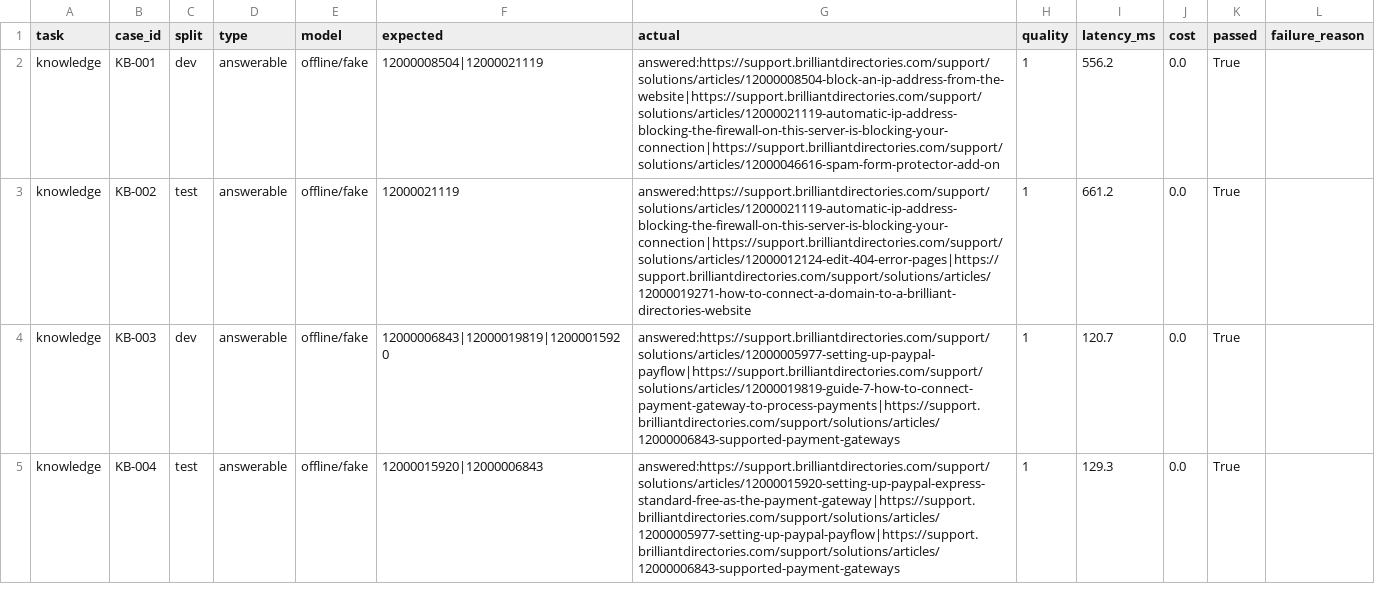
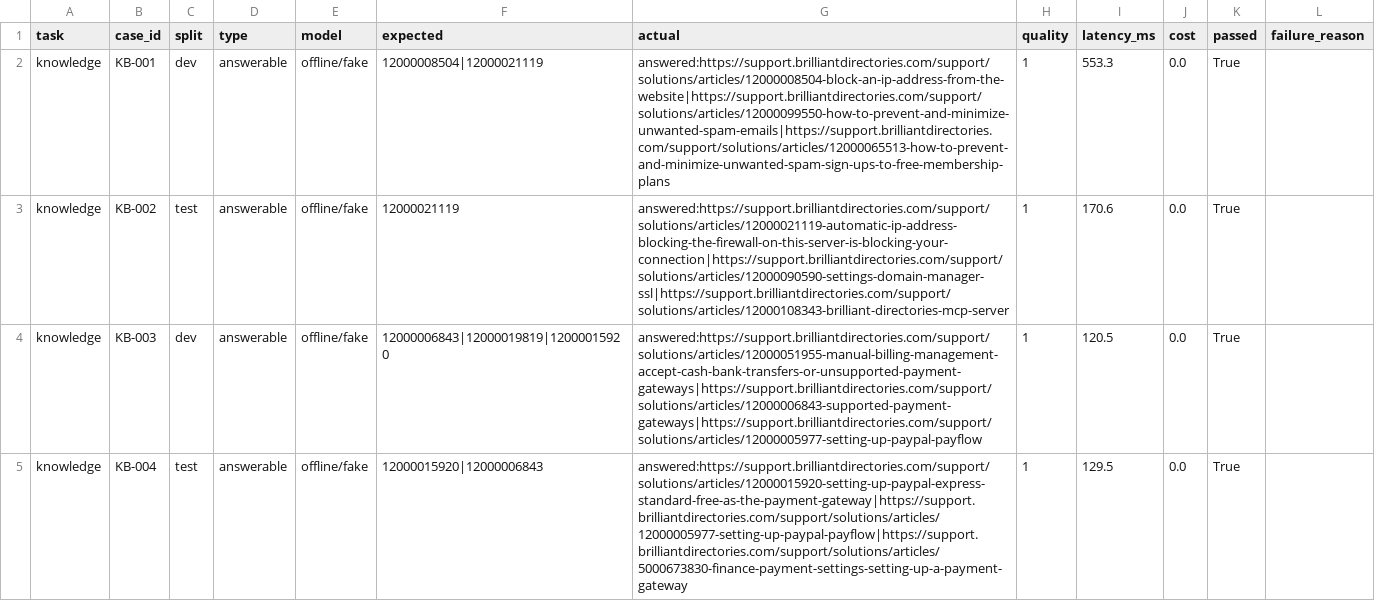
Before and after one commit to Divakar1506/Businesslabsporject, a CSV file: task1-knowledge-brain/evaluation/results.csv, drawn as a sheet; only a part is shown; the diff covers the shown part only.

```diff
--- a/task1-knowledge-brain/evaluation/results.csv
+++ b/task1-knowledge-brain/evaluation/results.csv
@@ -1,5 +1,5 @@
 task,case_id,split,type,model,expected,actual,quality,latency_ms,cost,passed,failure_reason
-knowledge,KB-001,dev,answerable,offline/fake,12000008504|12000021119,answered:https://support.brilliantdirectories.com/support/solutions/articles/12000008504-block-an-ip-address-from-the-website|https://support.brilliantdirectories.com/support/solutions/articles/12000021119-automatic-ip-address-blocking-the-firewall-on-this-server-is-blocking-your-connection|https://support.brilliantdirectories.com/support/solutions/articles/12000046616-spam-form-protector-add-on,1,556.2,0.0,True,
-knowledge,KB-002,test,answerable,offline/fake,12000021119,answered:https://support.brilliantdirectories.com/support/solutions/articles/12000021119-automatic-ip-address-blocking-the-firewall-on-this-server-is-blocking-your-connection|https://support.brilliantdirectories.com/support/solutions/articles/12000012124-edit-404-error-pages|https://support.brilliantdirectories.com/support/solutions/articles/12000019271-how-to-connect-a-domain-to-a-brilliant-directories-website,1,661.2,0.0,True,
-knowledge,KB-003,dev,answerable,offline/fake,12000006843|12000019819|12000015920,answered:https://support.brilliantdirectories.com/support/solutions/articles/12000005977-setting-up-paypal-payflow|https://support.brilliantdirectories.com/support/solutions/articles/12000019819-guide-7-how-to-connect-payment-gateway-to-process-payments|https://support.brilliantdirectories.com/support/solutions/articles/12000006843-supported-payment-gateways,1,120.7,0.0,True,
-knowledge,KB-004,test,answerable,offline/fake,12000015920|12000006843,answered:https://support.brilliantdirectories.com/support/solutions/articles/12000015920-setting-up-paypal-express-standard-free-as-the-payment-gateway|https://support.brilliantdirectories.com/support/solutions/articles/12000005977-setting-up-paypal-payflow|https://support.brilliantdirectories.com/support/solutions/articles/12000006843-supported-payment-gateways,1,129.3,0.0,True,
+knowledge,KB-001,dev,answerable,offline/fake,12000008504|12000021119,answered:https://support.brilliantdirectories.com/support/solutions/articles/12000008504-block-an-ip-address-from-the-website|https://support.brilliantdirectories.com/support/solutions/articles/12000099550-how-to-prevent-and-minimize-unwanted-spam-emails|https://support.brilliantdirectories.com/support/solutions/articles/12000065513-how-to-prevent-and-minimize-unwanted-spam-sign-ups-to-free-membership-plans,1,553.3,0.0,True,
+knowledge,KB-002,test,answerable,offline/fake,12000021119,answered:https://support.brilliantdirectories.com/support/solutions/articles/12000021119-automatic-ip-address-blocking-the-firewall-on-this-server-is-blocking-your-connection|https://support.brilliantdirectories.com/support/solutions/articles/12000090590-settings-domain-manager-ssl|https://support.brilliantdirectories.com/support/solutions/articles/12000108343-brilliant-directories-mcp-server,1,170.6,0.0,True,
+knowledge,KB-003,dev,answerable,offline/fake,12000006843|12000019819|12000015920,answered:https://support.brilliantdirectories.com/support/solutions/articles/12000051955-manual-billing-management-accept-cash-bank-transfers-or-unsupported-payment-gateways|https://support.brilliantdirectories.com/support/solutions/articles/12000006843-supported-payment-gateways|https://support.brilliantdirectories.com/support/solutions/articles/12000005977-setting-up-paypal-payflow,1,120.5,0.0,True,
+knowledge,KB-004,test,answerable,offline/fake,12000015920|12000006843,answered:https://support.brilliantdirectories.com/support/solutions/articles/12000015920-setting-up-paypal-express-standard-free-as-the-payment-gateway|https://support.brilliantdirectories.com/support/solutions/articles/12000005977-setting-up-paypal-payflow|https://support.brilliantdirectories.com/support/solutions/articles/5000673830-finance-payment-settings-setting-up-a-payment-gateway,1,129.5,0.0,True,
```
Also changed, not shown: 50 edited cells elsewhere in this file, task2-inbox-agent/evaluation/results.csv, 12 other files.
